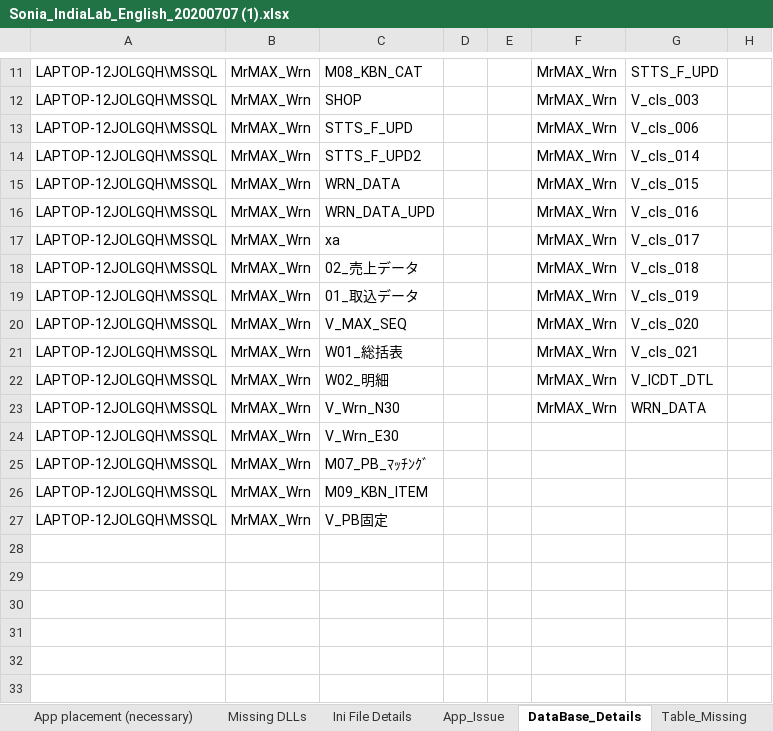
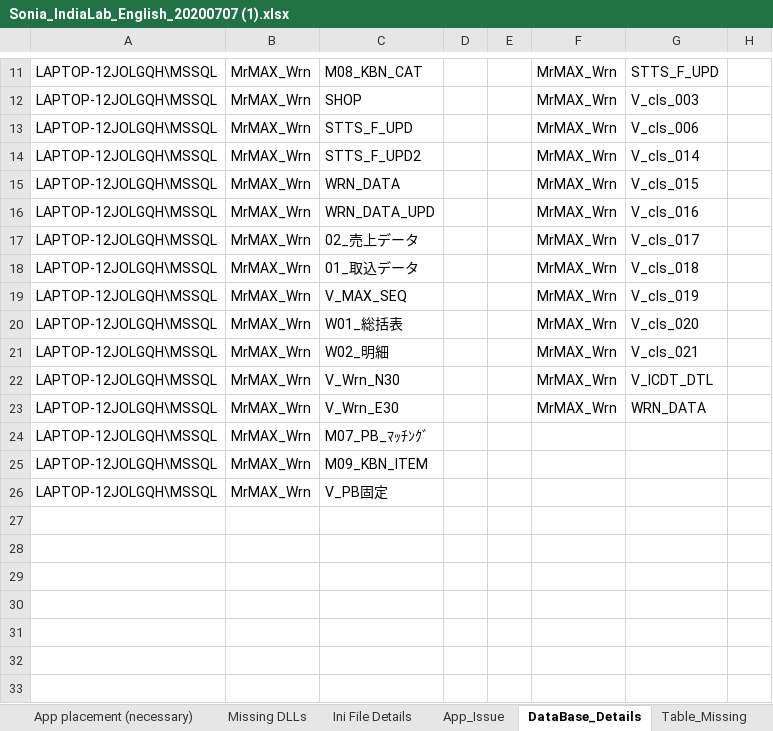
Before and after one commit to tcbalaji/DailyTracker, an Excel workbook: Sonia_IndiaLab_English_20200707 (1).xlsx, sheet DataBase_Details, drawn as a sheet; only a part is shown, gaps mark what is left out; values as stored, in another font and other column widths than the file's, no borders; the diff names each change by its address in the sheet, - before the commit and + after, or states it on an @@ line.

Commit message:
Update

```diff
--- a/Sonia_IndiaLab_English_20200707 (1).xlsx (sheet DataBase_Details)
+++ b/Sonia_IndiaLab_English_20200707 (1).xlsx (sheet DataBase_Details)
-C17: xa
+C17: 02_売上データ
-C18: 02_売上データ
+C18: 01_取込データ
-C19: 01_取込データ
+C19: V_MAX_SEQ
-C20: V_MAX_SEQ
+C20: W01_総括表
-C21: W01_総括表
+C21: W02_明細
-C22: W02_明細
+C22: V_Wrn_N30
-C23: V_Wrn_N30
+C23: V_Wrn_E30
-C24: V_Wrn_E30
+C24: M07_PB_ﾏｯﾁﾝｸﾞ
-C25: M07_PB_ﾏｯﾁﾝｸﾞ
+C25: M09_KBN_ITEM
-C26: M09_KBN_ITEM
+C26: V_PB固定
-A27: LAPTOP-12JOLGQH\MSSQL
+A27: (empty)
-B27: MrMAX_Wrn
+B27: (empty)
-C27: V_PB固定
+C27: (empty)
```
Also changed, not shown: sheet Table_Missing, sheet Ini File Details.
